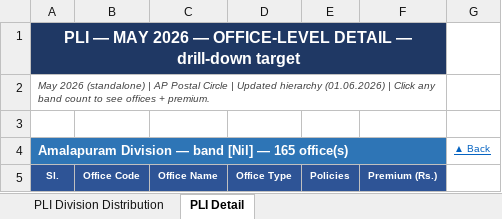
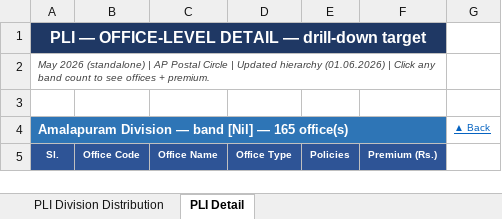
Before and after one commit to performancepapco/Division_Health_Report, an Excel workbook: uploads/june_2026/Insurance/PLI_May2026_Distribution.xlsx, sheet PLI Detail, drawn as a sheet; only a part is shown; values as stored, in another font and other column widths than the file's, no borders; the diff names each change by its address in the sheet, - before the commit and + after, or states it on an @@ line.

```diff
--- a/uploads/june_2026/Insurance/PLI_May2026_Distribution.xlsx (sheet PLI Detail)
+++ b/uploads/june_2026/Insurance/PLI_May2026_Distribution.xlsx (sheet PLI Detail)
-A1 (Sl.): PLI — MAY 2026 — OFFICE-LEVEL DETAIL…
+A1 (Sl.): PLI — OFFICE-LEVEL DETAIL…
```
Also changed, not shown: sheet PLI Division Distribution, uploads/june_2026/Insurance/RPLI_April2026_Distribution.xlsx, uploads/june_2026/Insurance/RPLI_May2026_Distribution.xlsx, 6 other files.
